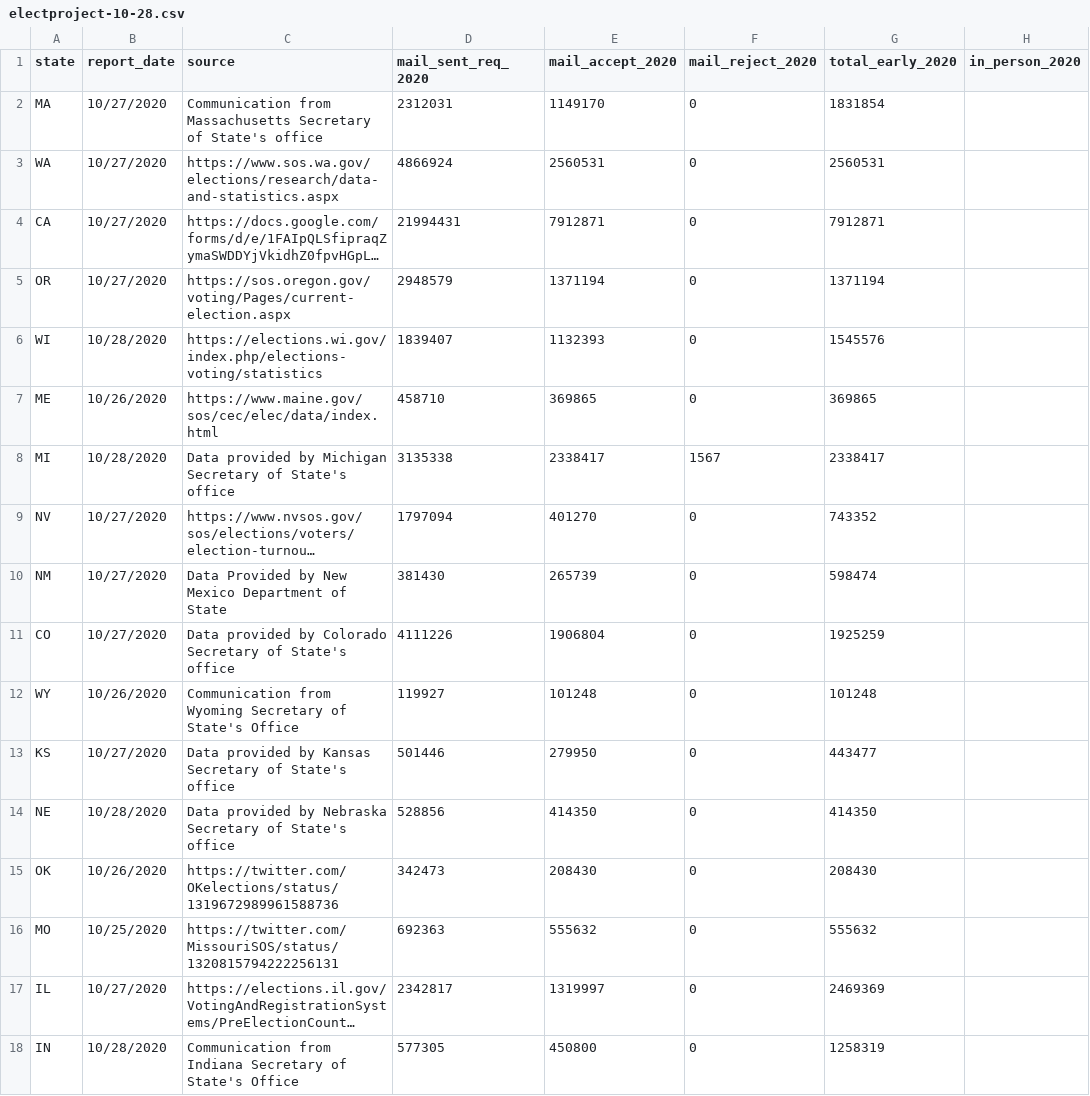
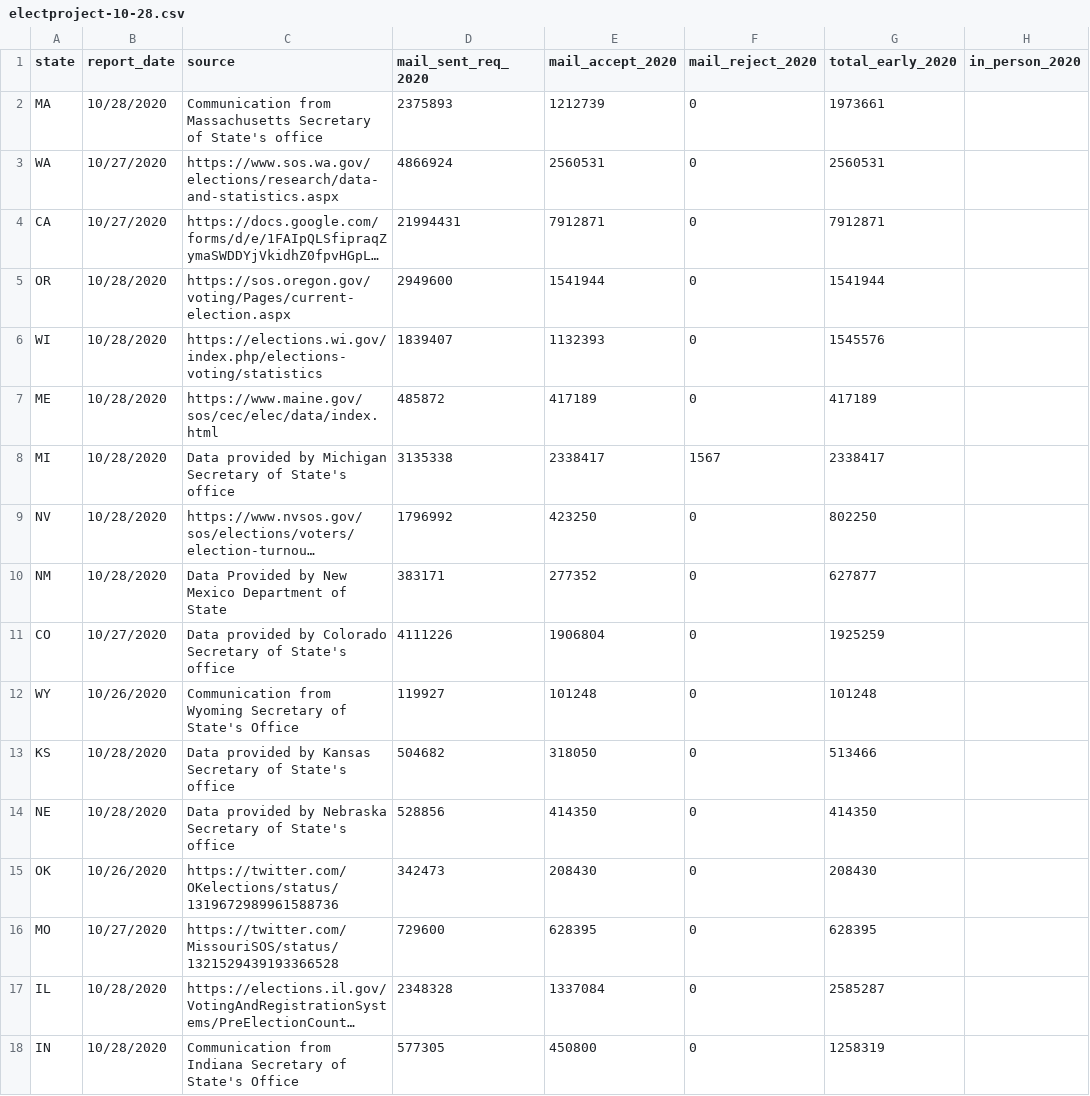
Before and after one commit to spacedogXYZ/count-every-vote, a CSV file: data/electproject/electproject-10-28.csv, drawn as a sheet; only a part is shown; long unchanged cells end in …; the diff covers the shown part only; the diff names each change by its address in the sheet, - before the commit and + after, or states it on an @@ line.

Commit message:
electproject update 10/28

```diff
--- a/data/electproject/electproject-10-28.csv
+++ b/data/electproject/electproject-10-28.csv
-B2 (report_date): 10/27/2020
+B2 (report_date): 10/28/2020
-D2 (mail_sent_req_2020): 2312031
+D2 (mail_sent_req_2020): 2375893
-E2 (mail_accept_2020): 1149170
+E2 (mail_accept_2020): 1212739
-G2 (total_early_2020): 1831854
+G2 (total_early_2020): 1973661
-B5 (report_date): 10/27/2020
+B5 (report_date): 10/28/2020
-D5 (mail_sent_req_2020): 2948579
+D5 (mail_sent_req_2020): 2949600
-E5 (mail_accept_2020): 1371194
+E5 (mail_accept_2020): 1541944
-G5 (total_early_2020): 1371194
+G5 (total_early_2020): 1541944
-B7 (report_date): 10/26/2020
+B7 (report_date): 10/28/2020
-D7 (mail_sent_req_2020): 458710
+D7 (mail_sent_req_2020): 485872
-E7 (mail_accept_2020): 369865
+E7 (mail_accept_2020): 417189
-G7 (total_early_2020): 369865
+G7 (total_early_2020): 417189
-B9:B10 (report_date): 10/27/2020
+B9:B10 (report_date): 10/28/2020
-D9 (mail_sent_req_2020): 1797094
+D9 (mail_sent_req_2020): 1796992
-E9 (mail_accept_2020): 401270
+E9 (mail_accept_2020): 423250
-G9 (total_early_2020): 743352
+G9 (total_early_2020): 802250
-D10 (mail_sent_req_2020): 381430
+D10 (mail_sent_req_2020): 383171
-E10 (mail_accept_2020): 265739
+E10 (mail_accept_2020): 277352
-G10 (total_early_2020): 598474
+G10 (total_early_2020): 627877
-B13 (report_date): 10/27/2020
+B13 (report_date): 10/28/2020
-D13 (mail_sent_req_2020): 501446
+D13 (mail_sent_req_2020): 504682
-E13 (mail_accept_2020): 279950
+E13 (mail_accept_2020): 318050
-G13 (total_early_2020): 443477
+G13 (total_early_2020): 513466
-B16 (report_date): 10/25/2020
+B16 (report_date): 10/27/2020
-C16 (source): https://twitter.com/MissouriSOS/status/1320815794222256131
+C16 (source): https://twitter.com/MissouriSOS/status/1321529439193366528
-D16 (mail_sent_req_2020): 692363
+D16 (mail_sent_req_2020): 729600
-E16 (mail_accept_2020): 555632
+E16 (mail_accept_2020): 628395
-G16 (total_early_2020): 555632
+G16 (total_early_2020): 628395
-B17 (report_date): 10/27/2020
+B17 (report_date): 10/28/2020
-D17 (mail_sent_req_2020): 2342817
+D17 (mail_sent_req_2020): 2348328
-E17 (mail_accept_2020): 1319997
+E17 (mail_accept_2020): 1337084
-G17 (total_early_2020): 2469369
+G17 (total_early_2020): 2585287
```
Also changed, not shown: 36 edited cells elsewhere in this file.
